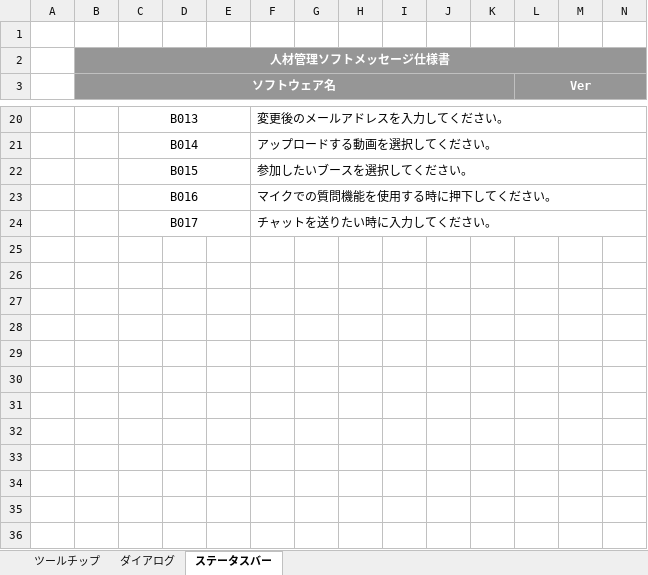
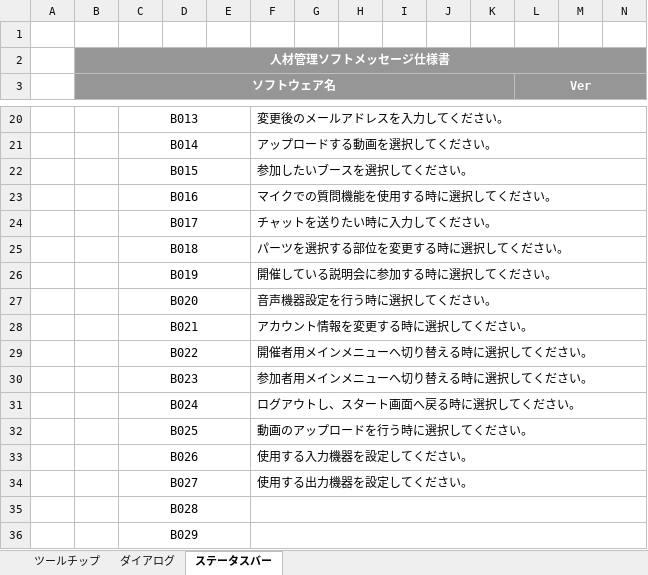
Before and after one commit to miyazaki026/git04, an Excel workbook: メッセージ設計書.xlsx, sheet ステータスバー, drawn as a sheet; only a part is shown, gaps mark what is left out; values as stored, in another font and other column widths than the file's, no borders; rows hold the shown columns only; the diff covers the shown part only; the diff names each change by its address in the sheet, - before the commit and + after, or states it on an @@ line.

Commit message:
ステータスバーの追記と更新

```diff
--- a/メッセージ設計書.xlsx (sheet ステータスバー)
+++ b/メッセージ設計書.xlsx (sheet ステータスバー)
-F23: マイクでの質問機能を使用する時に押下してください。
+F23: マイクでの質問機能を使用する時に選択してください。
+row 25:  |  | B018 |  |  | パーツを選択する部位を変更する時に選択してください。
+row 26:  |  | B019 |  |  | 開催している説明会に参加する時に選択してください。
+row 27:  |  | B020 |  |  | 音声機器設定を行う時に選択してください。
+row 28:  |  | B021 |  |  | アカウント情報を変更する時に選択してください。
+row 29:  |  | B022 |  |  | 開催者用メインメニューへ切り替える時に選択してください。
+row 30:  |  | B023 |  |  | 参加者用メインメニューへ切り替える時に選択してください。
+row 31:  |  | B024 |  |  | ログアウトし、スタート画面へ戻る時に選択してください。
+row 32:  |  | B025 |  |  | 動画のアップロードを行う時に選択してください。
+row 33:  |  | B026 |  |  | 使用する入力機器を設定してください。
+row 34:  |  | B027 |  |  | 使用する出力機器を設定してください。
+row 35:  |  | B028
+row 36:  |  | B029
```
Also changed, not shown: 9 edited cells elsewhere in this sheet.
